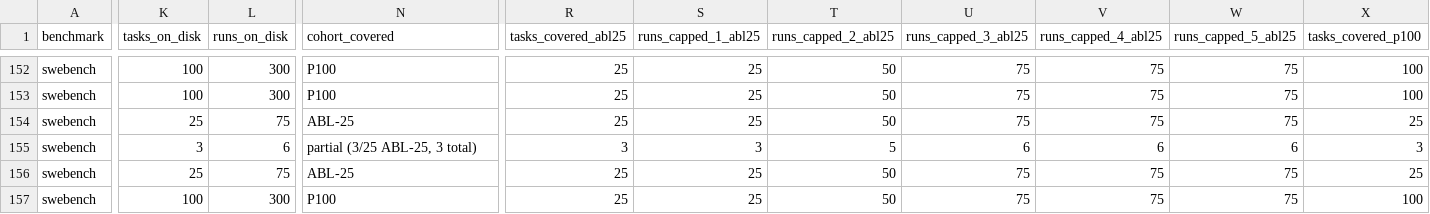
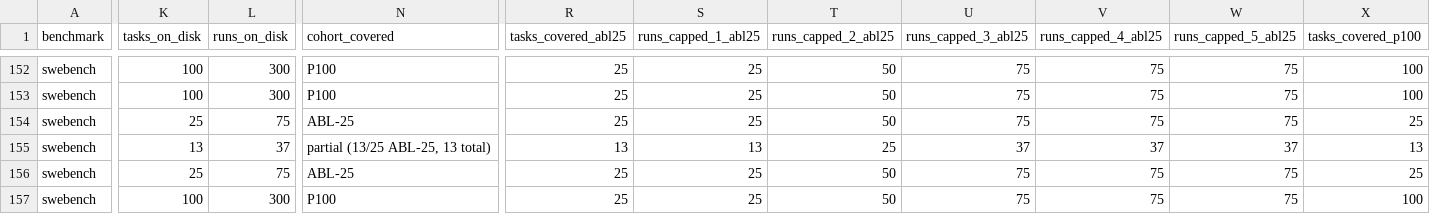
Before and after one commit to ritulS/agentCtx, a CSV file: COVERAGE.csv, drawn as a sheet; only a part is shown, gaps mark what is left out; the diff covers the shown part only; the diff names each change by its address in the sheet, - before the commit and + after, or states it on an @@ line.

Commit message:
data: update coverage dashboard (2026-09-21 06:00 CDT)

```diff
--- a/COVERAGE.csv
+++ b/COVERAGE.csv
-K155 (tasks_on_disk): 3
+K155 (tasks_on_disk): 13
-L155 (runs_on_disk): 6
+L155 (runs_on_disk): 37
-N155 (cohort_covered): partial (3/25 ABL-25, 3 total)
+N155 (cohort_covered): partial (13/25 ABL-25, 13 total)
-R155 (tasks_covered_abl25): 3
+R155 (tasks_covered_abl25): 13
-S155 (runs_capped_1_abl25): 3
+S155 (runs_capped_1_abl25): 13
-T155 (runs_capped_2_abl25): 5
+T155 (runs_capped_2_abl25): 25
-U155 (runs_capped_3_abl25): 6
+U155 (runs_capped_3_abl25): 37
-V155 (runs_capped_4_abl25): 6
+V155 (runs_capped_4_abl25): 37
-W155 (runs_capped_5_abl25): 6
+W155 (runs_capped_5_abl25): 37
-X155 (tasks_covered_p100): 3
+X155 (tasks_covered_p100): 13
```
Also changed, not shown: 11 edited cells elsewhere in this file, 1 other file.
